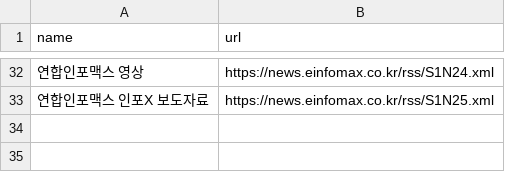
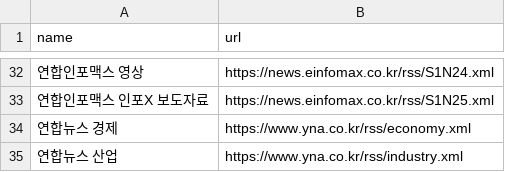
Before and after one commit to kangdongyeon0711/insurance-news-sns, a CSV file: config/press_rss.csv, drawn as a sheet; only a part is shown, gaps mark what is left out; the diff names each change by its address in the sheet, - before the commit and + after, or states it on an @@ line.

```diff
--- a/config/press_rss.csv
+++ b/config/press_rss.csv
+row 34: 연합뉴스 경제 | https://www.yna.co.kr/rss/economy.xml
+row 35: 연합뉴스 산업 | https://www.yna.co.kr/rss/industry.xml
```
Also changed, not shown: 3 other files.
